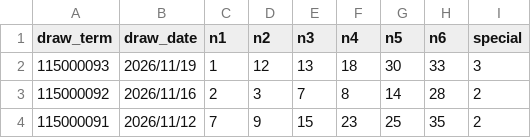
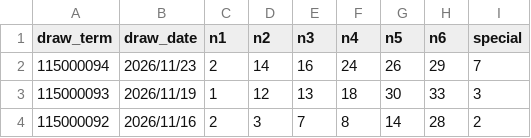
Before and after one commit to linchen-20200325/my-lottery-dashboard, a CSV file: data/powerball.csv, drawn as a sheet; only a part is shown; the shorter side is filled out with more unchanged rows.

```diff
--- a/data/powerball.csv
+++ b/data/powerball.csv
@@ -1,2 +1,3 @@
 draw_term,draw_date,n1,n2,n3,n4,n5,n6,special
+115000094,2026/11/23,2,14,16,24,26,29,7
 115000093,2026/11/19,1,12,13,18,30,33,3
```
